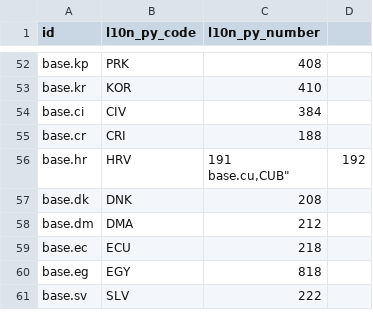
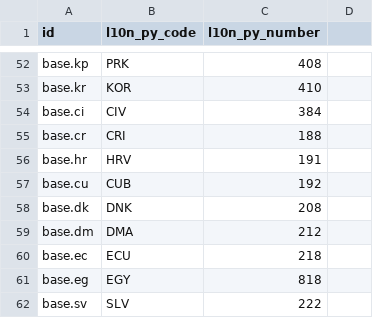
Before and after one commit to GuillermoAvatar/Avatar-Informatica, a CSV file: l10n_py/data/res.country.csv, drawn as a sheet; only a part is shown, gaps mark what is left out.

Commit message:
Update res.country.csv

```diff
--- a/l10n_py/data/res.country.csv
+++ b/l10n_py/data/res.country.csv
@@ -55,4 +55,4 @@ base.ci,"CIV","384"
 base.cr,"CRI","188"
-base.hr,"HRV","191
-base.cu,"CUB","192"
+base.hr,"HRV","191"
+base.cu,"CUB","192"
 base.dk,"DNK","208"
```
